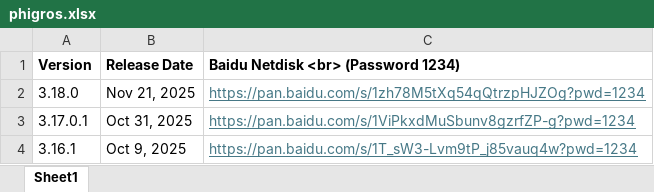
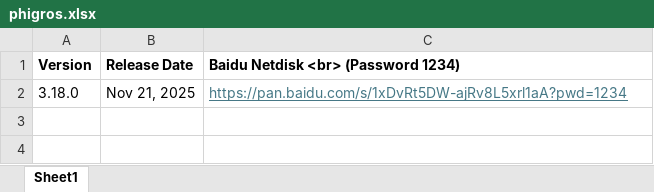
Before and after one commit to A-Randomm-User/APK-save, an Excel workbook: phigros.xlsx, sheet Sheet1, drawn as a sheet; values as stored, in another font and other column widths than the file's, no borders; the diff names each change by its address in the sheet, - before the commit and + after, or states it on an @@ line.

Commit message:
Update
1. Phigros Global
2. Phigros

```diff
--- a/phigros.xlsx (sheet Sheet1)
+++ b/phigros.xlsx (sheet Sheet1)
-C2: https://pan.baidu.com/s/1zh78M5tXq54qQtrzpHJZOg?pwd=1234
+C2: https://pan.baidu.com/s/1xDvRt5DW-ajRv8L5xrl1aA?pwd=1234
-row 3: 3.17.0.1 | Oct 31, 2025 | https://pan.baidu.com/s/1ViPkxdMuSbunv8gzrfZP-g?pwd=1234
-row 4: 3.16.1 | Oct 9, 2025 | https://pan.baidu.com/s/1T_sW3-Lvm9tP_j85vauq4w?pwd=1234
```
Also changed, not shown: 3 other files.
